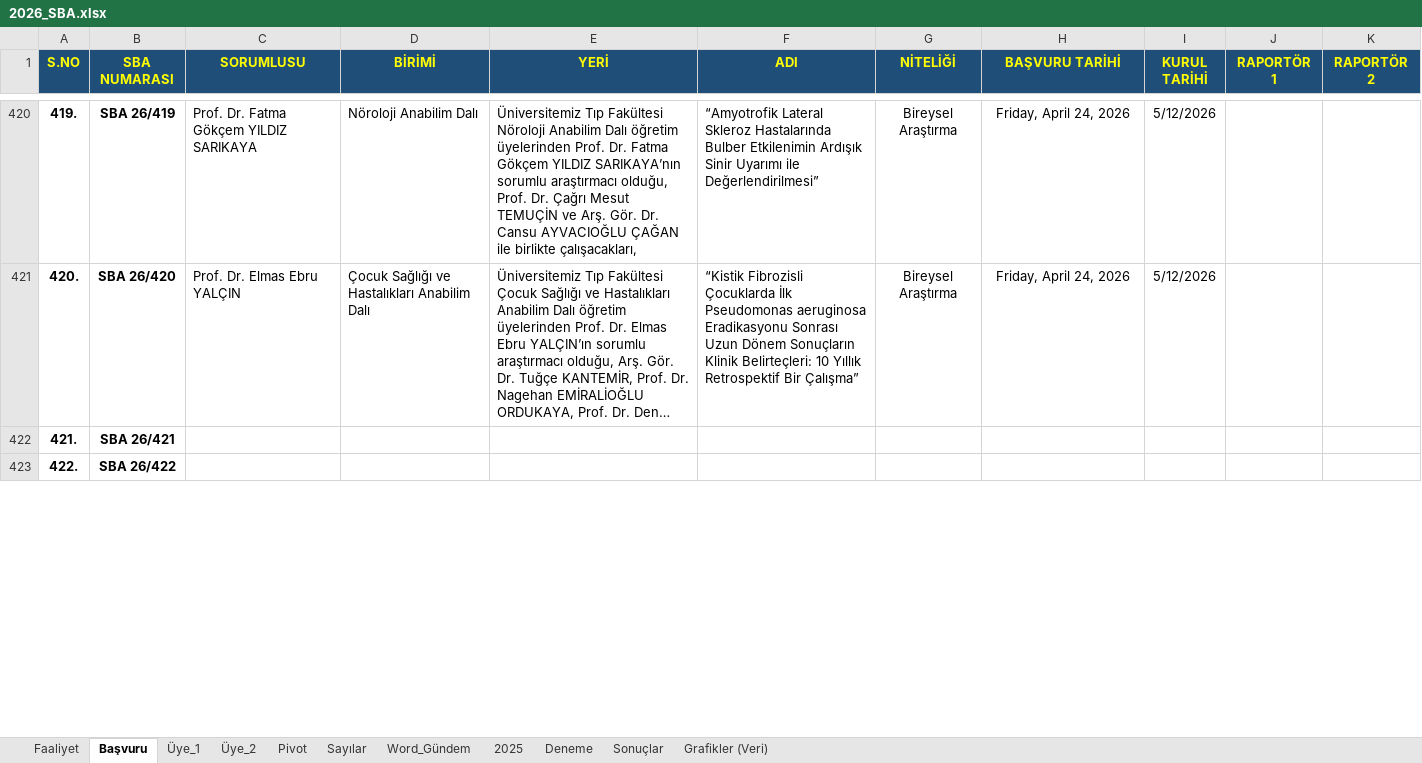
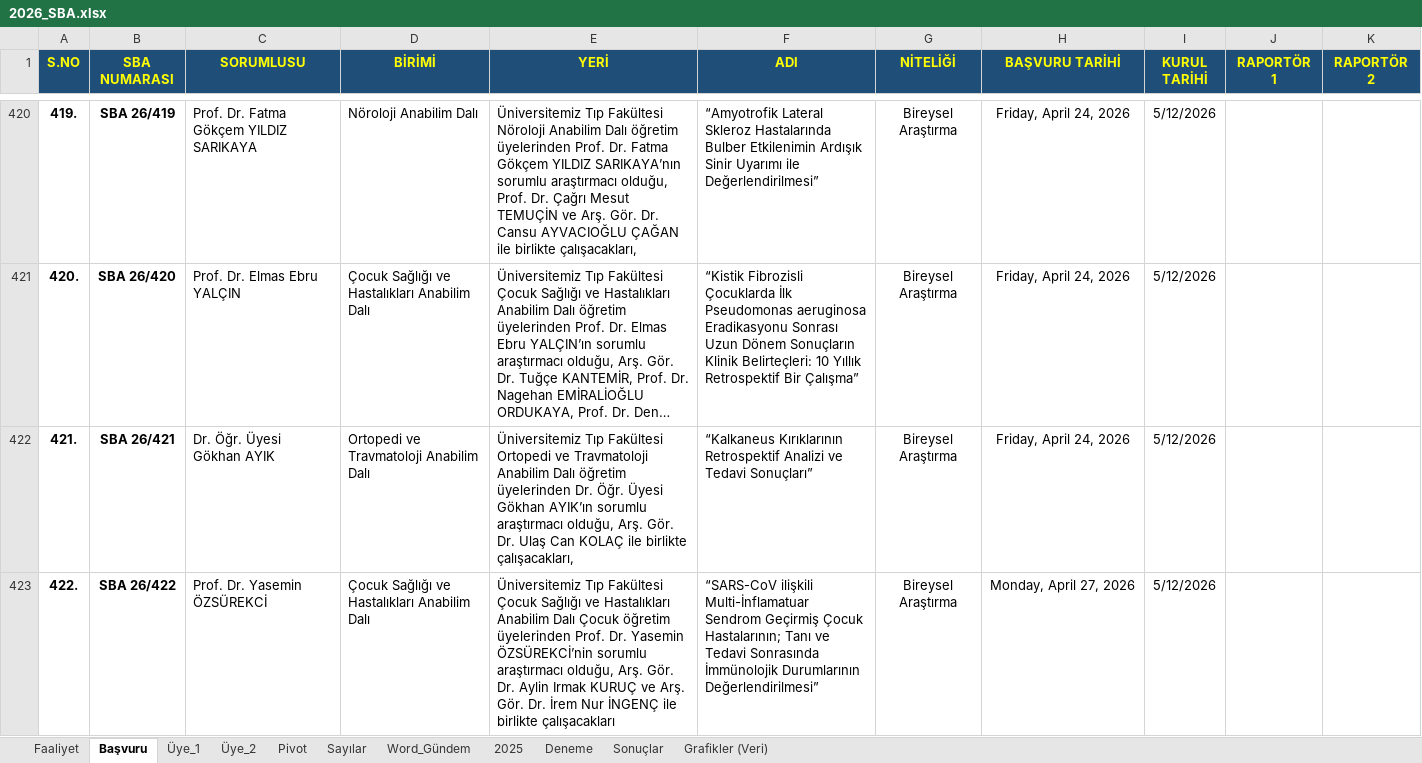
Before and after one commit to MahsuniTurkatar/sba-analiz, an Excel workbook: 2026_SBA.xlsx, sheet Başvuru, drawn as a sheet; only a part is shown, gaps mark what is left out; long unchanged cells end in …; values as stored, in another font and other column widths than the file's, no borders; conditional formats not drawn; the diff covers the shown part only; the diff names each change by its address in the sheet, - before the commit and + after, or states it on an @@ line.

```diff
--- a/2026_SBA.xlsx (sheet Başvuru)
+++ b/2026_SBA.xlsx (sheet Başvuru)
-C422 (SORUMLUSU): (empty)
+C422 (SORUMLUSU): Dr. Öğr. Üyesi Gökhan AYIK
-D422 (BİRİMİ): (empty)
+D422 (BİRİMİ): Ortopedi ve Travmatoloji Anabilim Dalı
-E422 (YERİ): (empty)
+E422 (YERİ): Üniversitemiz Tıp Fakültesi Ortopedi ve Travmatoloji Anabilim Dalı öğretim üyelerinden Dr. Öğr. Üyesi Gökhan AYIK’ın sorumlu araştırmacı olduğu, Arş. Gör. Dr. Ulaş Can KOLAÇ ile birlikte çalışacakları,
-F422 (ADI): (empty)
+F422 (ADI): “Kalkaneus Kırıklarının Retrospektif Analizi ve Tedavi Sonuçları”
-G422:G423 (NİTELİĞİ): (empty)
+G422:G423 (NİTELİĞİ): Bireysel Araştırma
-H422 (BAŞVURU TARİHİ): (empty)
+H422 (BAŞVURU TARİHİ): Friday, April 24, 2026
-I422:I423 (KURUL TARİHİ): (empty)
+I422:I423 (KURUL TARİHİ): 5/12/2026
-C423 (SORUMLUSU): (empty)
+C423 (SORUMLUSU): Prof. Dr. Yasemin ÖZSÜREKCİ
-D423 (BİRİMİ): (empty)
+D423 (BİRİMİ): Çocuk Sağlığı ve Hastalıkları Anabilim Dalı
-E423 (YERİ): (empty)
+E423 (YERİ): Üniversitemiz Tıp Fakültesi Çocuk Sağlığı ve Hastalıkları Anabilim Dalı Çocuk öğretim üyelerinden Prof. Dr. Yasemin ÖZSÜREKCİ’nin sorumlu araştırmacı olduğu, Arş. Gör. Dr. Aylin Irmak KURUÇ ve Arş. Gör. Dr. İrem Nur İNGENÇ ile birlikte çalışacakları
-F423 (ADI): (empty)
+F423 (ADI): “SARS-CoV ilişkili Multi-İnflamatuar Sendrom Geçirmiş Çocuk Hastalarının; Tanı ve Tedavi Sonrasında İmmünolojik Durumlarının Değerlendirilmesi”
-H423 (BAŞVURU TARİHİ): (empty)
+H423 (BAŞVURU TARİHİ): Monday, April 27, 2026
```
Also changed, not shown: 113 edited cells elsewhere in this sheet, sheet Pivot, sheet Üye_1, sheet Üye_2, sheet Faaliyet.
